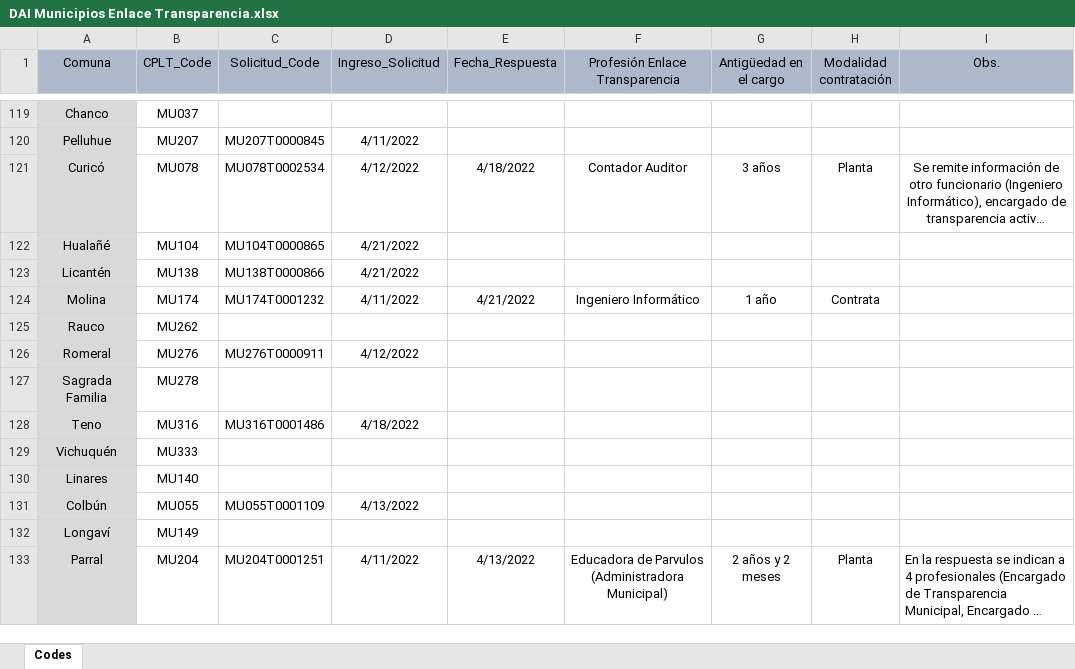
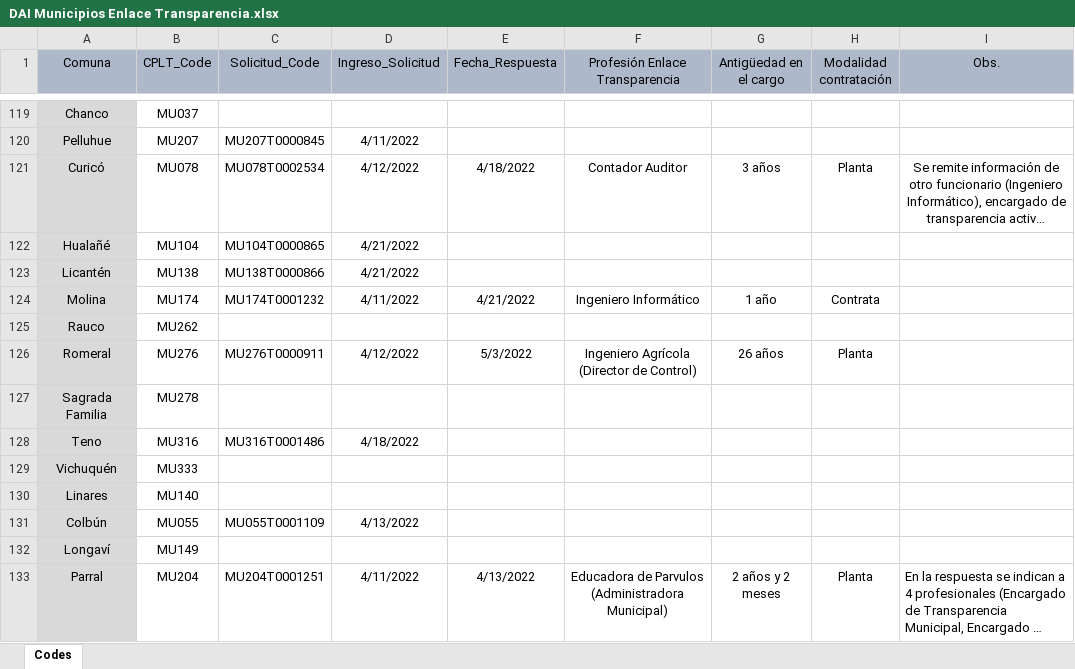
Before and after one commit to bgonzalezbustamante/local-gov-indicators, an Excel workbook: data/raw/CPLT/Request/DAI Municipios Enlace Transparencia.xlsx, sheet Codes, drawn as a sheet; only a part is shown, gaps mark what is left out; long unchanged cells end in …; values as stored, in another font and other column widths than the file's, no borders; the diff names each change by its address in the sheet, - before the commit and + after, or states it on an @@ line.

Commit message:
Update DAI Municipios Enlace Transparencia.xlsx

```diff
--- a/data/raw/CPLT/Request/DAI Municipios Enlace Transparencia.xlsx (sheet Codes)
+++ b/data/raw/CPLT/Request/DAI Municipios Enlace Transparencia.xlsx (sheet Codes)
-E126 (Fecha_Respuesta): (empty)
+E126 (Fecha_Respuesta): 5/3/2022
-F126 (Profesión Enlace Transparencia): (empty)
+F126 (Profesión Enlace Transparencia): Ingeniero Agrícola (Director de Control)
-G126 (Antigüedad en el cargo): (empty)
+G126 (Antigüedad en el cargo): 26 años
-H126 (Modalidad contratación): (empty)
+H126 (Modalidad contratación): Planta
```
